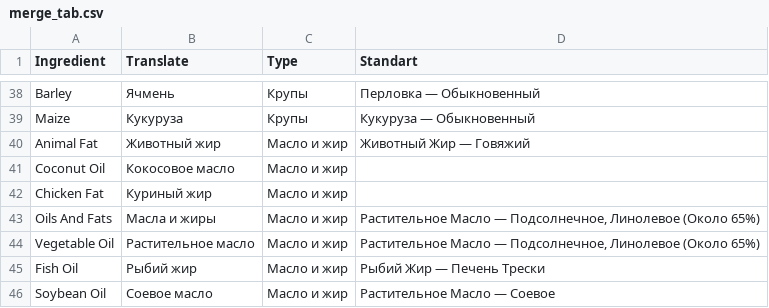
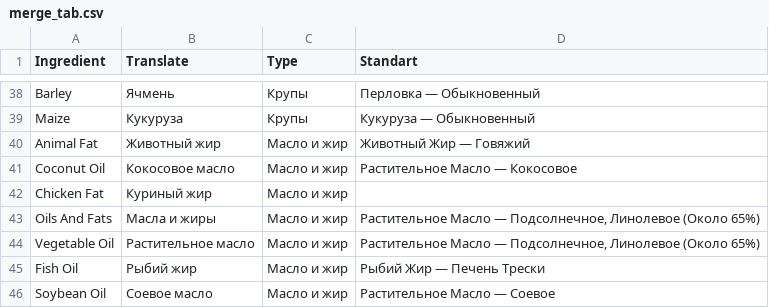
Before and after one commit to aliyakalykulova/dog_food_calculator, a CSV file: merge_tab.csv, drawn as a sheet; only a part is shown, gaps mark what is left out.

Commit message:
Update merge_tab.csv

```diff
--- a/merge_tab.csv
+++ b/merge_tab.csv
@@ -40,3 +40,3 @@ Maize,Кукуруза,Крупы,Кукуруза — Обыкновенный
 Animal Fat,Животный жир,Масло и жир,Животный Жир — Говяжий
-Coconut Oil,Кокосовое масло,Масло и жир,
+Coconut Oil,Кокосовое масло,Масло и жир,"Растительное Масло — Кокосовое"
 Chicken Fat,Куриный жир,Масло и жир,
```
